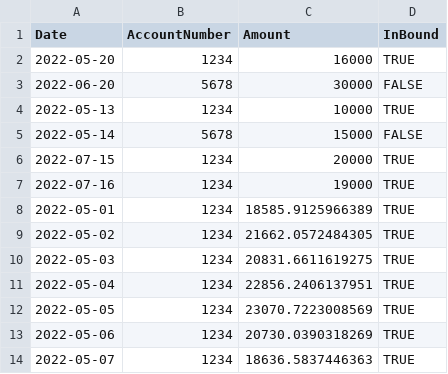
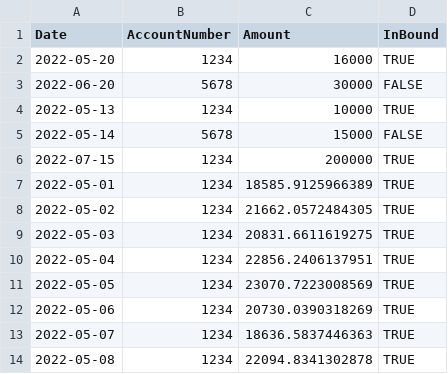
Before and after one commit to shejwal-chaitanya/detect-false-positives-change-in-behaviour-scenario-machine-learning, a CSV file: Data/Transactions.csv, drawn as a sheet; only a part is shown; the shorter side is filled out with more unchanged rows.

```diff
--- a/Data/Transactions.csv
+++ b/Data/Transactions.csv
@@ -5,4 +5,3 @@
 2022-05-14,5678,15000,FALSE
-2022-07-15,1234,20000,TRUE
-2022-07-16,1234,19000,TRUE
+2022-07-15,1234,200000,TRUE
 2022-05-01,1234,18585.9125966389,TRUE
```
Also changed, not shown: Data/FalsePositiveRecords.csv, 2 other files.
